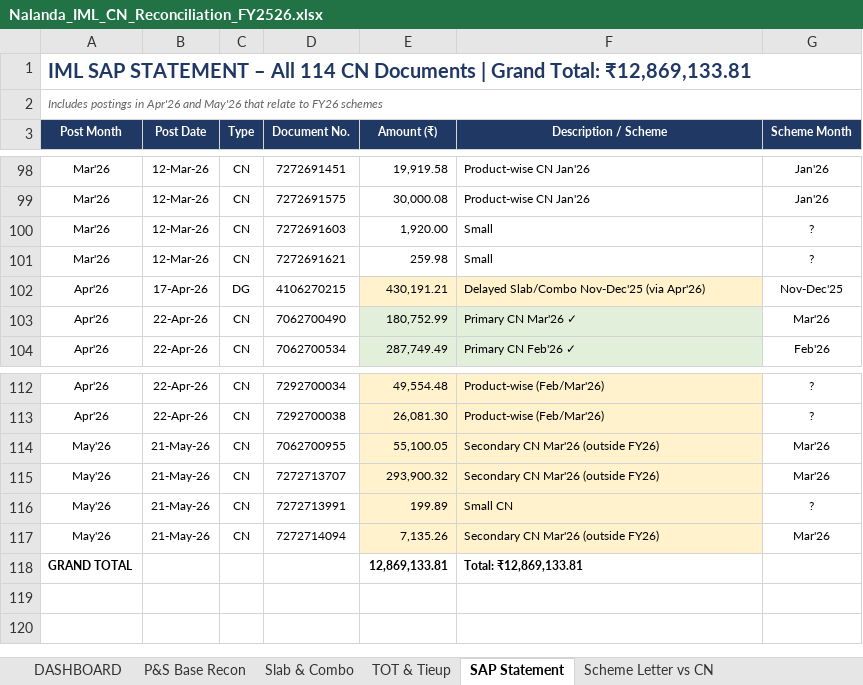
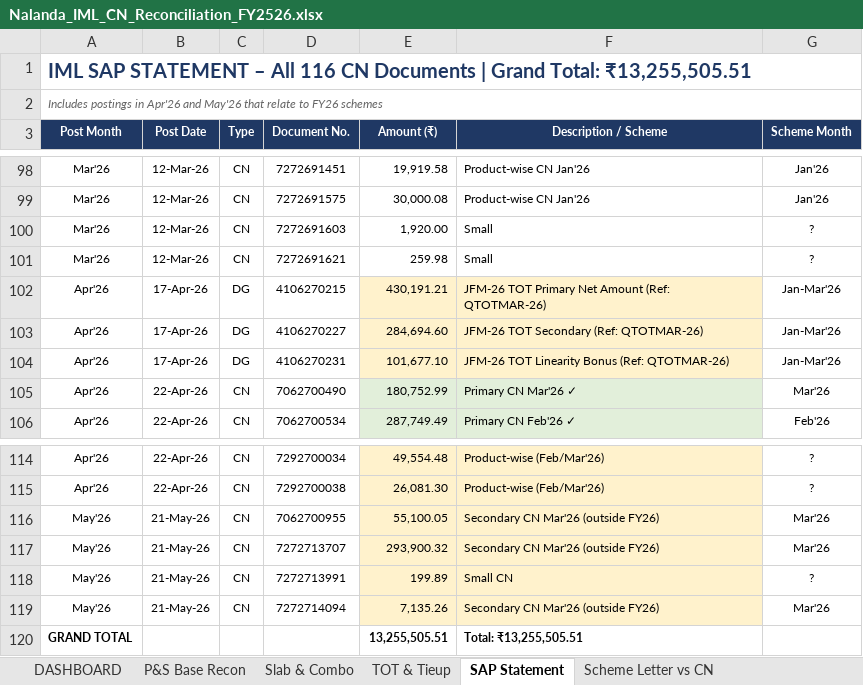
Before and after one commit to laveshne19/myaiproject, an Excel workbook: Nalanda_IML_CN_Reconciliation_FY2526.xlsx, sheet SAP Statement, drawn as a sheet; only a part is shown, gaps mark what is left out; values as stored, in another font and other column widths than the file's, no borders; addresses are those after the commit; the diff names each change by its address in the sheet, - before the commit and + after, or states it on an @@ line.

```diff
--- a/Nalanda_IML_CN_Reconciliation_FY2526.xlsx (sheet SAP Statement)
+++ b/Nalanda_IML_CN_Reconciliation_FY2526.xlsx (sheet SAP Statement)
-A1 (Post Month): …– All 114 CN Documents | Grand Total: ₹12,869,133.81
+A1 (Post Month): …– All 116 CN Documents | Grand Total: ₹13,255,505.51
-F102 (Description / Scheme): Delayed Slab/Combo Nov-Dec'25 (via Apr'26)
+F102 (Description / Scheme): JFM-26 TOT Primary Net Amount (Ref: QTOTMAR-26)
-G102 (Scheme Month): Nov-Dec'25
+G102 (Scheme Month): Jan-Mar'26
+row 103: Apr'26 | 17-Apr-26 | DG | 4106270227 | 284,694.60 | JFM-26 TOT Secondary (Ref: QTOTMAR-26) | Jan-Mar'26
+row 104: Apr'26 | 17-Apr-26 | DG | 4106270231 | 101,677.10 | JFM-26 TOT Linearity Bonus (Ref: QTOTMAR-26) | Jan-Mar'26
-E120 (Amount (₹)): 12,869,133.81
+E120 (Amount (₹)): 13,255,505.51
-F120 (Description / Scheme): Total: ₹12,869,133.81
+F120 (Description / Scheme): Total: ₹13,255,505.51
```
Also changed, not shown: sheet TOT & Tieup, sheet DASHBOARD, sheet Scheme Letter vs CN, sheet Slab & Combo.
